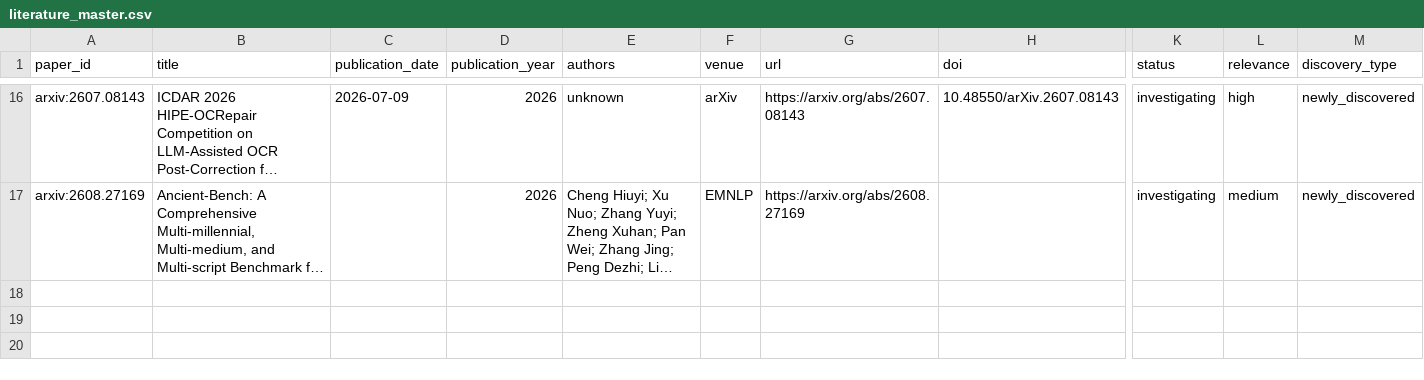
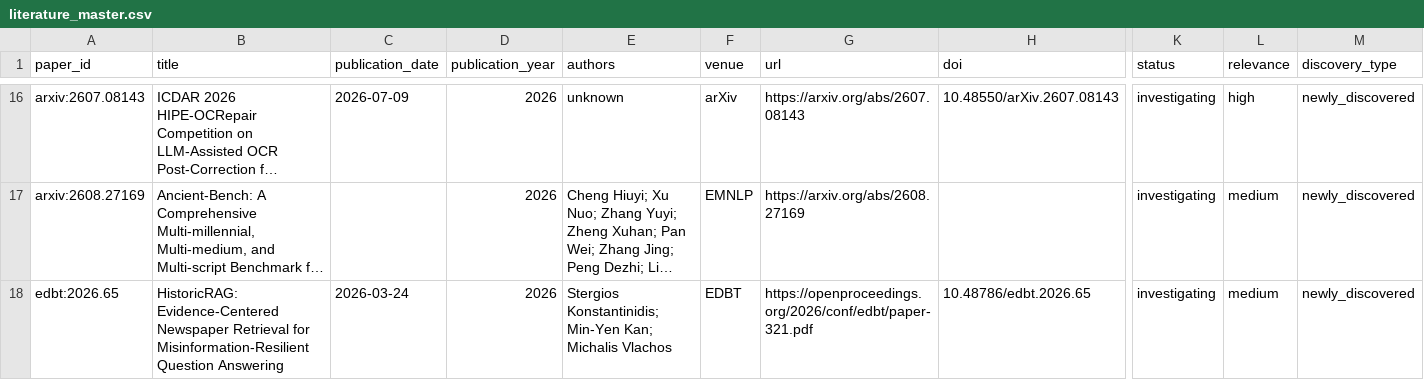
Before and after one commit to HighValayria/historical-lm, a CSV file: evidence/literature_master.csv, drawn as a sheet; only a part is shown, gaps mark what is left out; long unchanged cells end in …; rows hold the shown columns only; the diff names each change by its address in the sheet, - before the commit and + after, or states it on an @@ line.

```diff
--- a/evidence/literature_master.csv
+++ b/evidence/literature_master.csv
+row 18: edbt:2026.65 | HistoricRAG: Evidence-Centered Newspaper Retrieval for Misinformation-Resilient Question Answering | 2026-03-24 | 2026 | Stergios Konstantinidis; Min-Yen Kan; Michalis Vlachos | EDBT | https://openproceedings.org/2026/conf/edbt/paper-321.pdf | 10.48786/edbt.2026.65 | investigating | medium | newly_discovered
```
Also changed, not shown: 8 other files.
